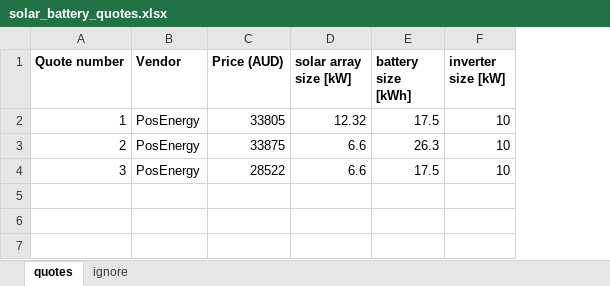
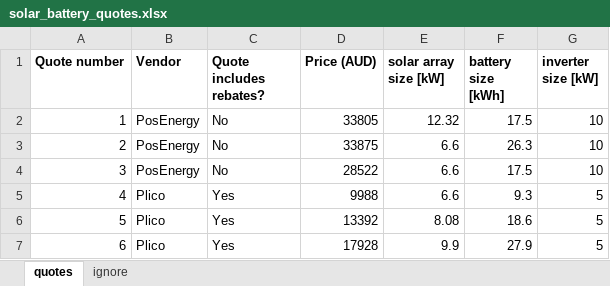
Before and after one commit to jonk510/my-solar-battery-comparison-tool, an Excel workbook: solar_battery_quotes.xlsx, sheet quotes, drawn as a sheet; values as stored, in another font and other column widths than the file's, no borders; the diff names each change by its address in the sheet, - before the commit and + after, or states it on an @@ line.

Commit message:
Support 'rebates included' flag per quote; skip rebate deductions when already net

```diff
--- a/solar_battery_quotes.xlsx (sheet quotes)
+++ b/solar_battery_quotes.xlsx (sheet quotes)
+column C (Quote includes rebates?), rows 2-4: all No
+row 5: 4 | Plico | Yes | 9988 | 6.6 | 9.3 | 5
+row 6: 5 | Plico | Yes | 13392 | 8.08 | 18.6 | 5
+row 7: 6 | Plico | Yes | 17928 | 9.9 | 27.9 | 5
```
Also changed, not shown: 2 other files.
